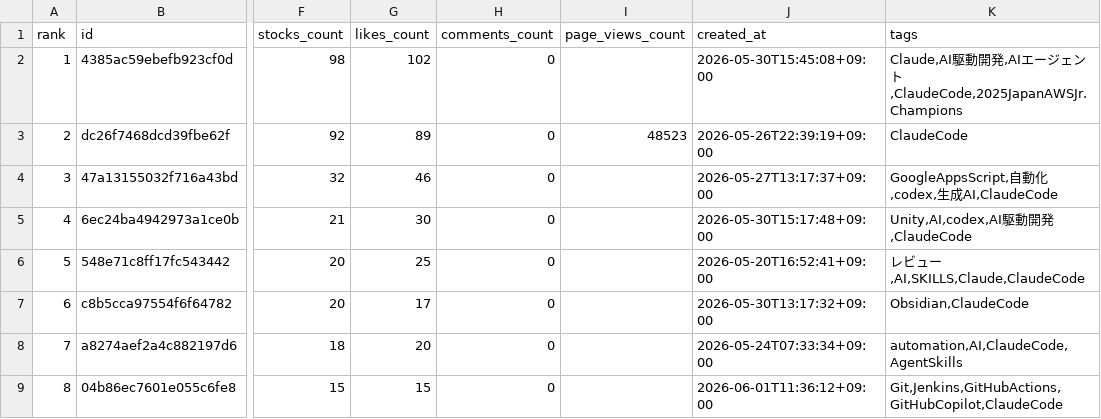
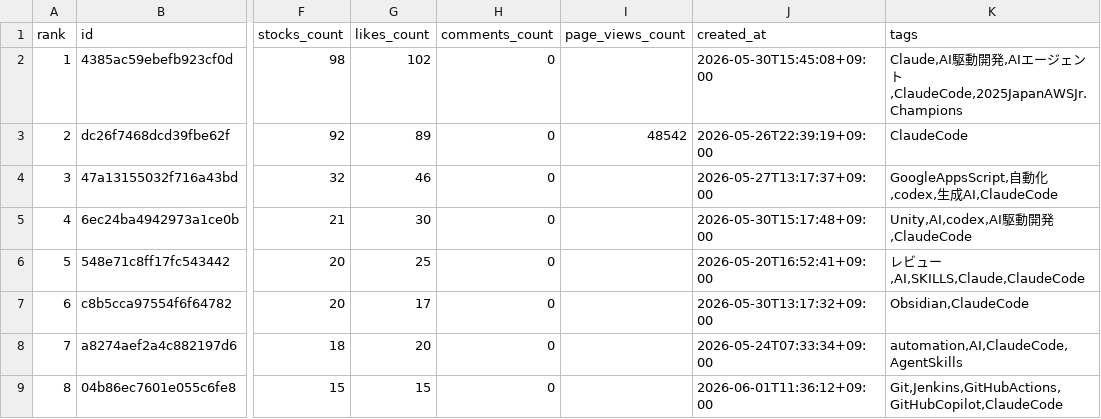
Before and after one commit to TakanobuSano/qiita-claude-ranking, a CSV file: output/qiita_claude_ranking_20260601.csv, drawn as a sheet; only a part is shown, gaps mark what is left out; the diff names each change by its address in the sheet, - before the commit and + after, or states it on an @@ line.

```diff
--- a/output/qiita_claude_ranking_20260601.csv
+++ b/output/qiita_claude_ranking_20260601.csv
-I3 (page_views_count): 48523
+I3 (page_views_count): 48542
```
Also changed, not shown: 1 other file.
